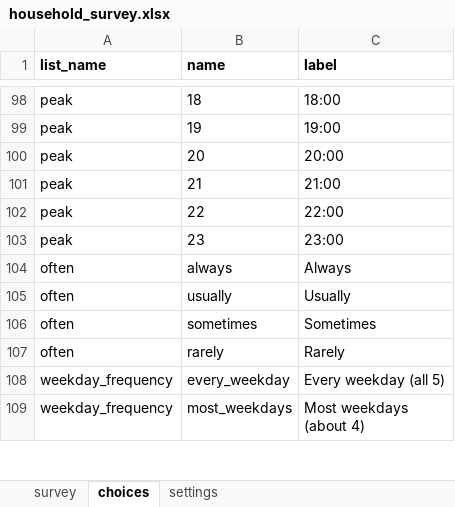
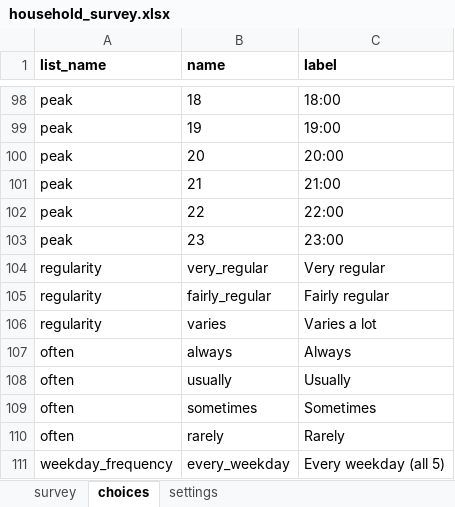
Before and after one commit to Dan-Muchiri/load-model, an Excel workbook: questionnaire/household_survey.xlsx, sheet choices, drawn as a sheet; only a part is shown, gaps mark what is left out; the shorter side is filled out with more unchanged rows; values as stored, in another font and other column widths than the file's, no borders; the diff names each change by its address in the sheet, - before the commit and + after, or states it on an @@ line.

Commit message:
Form v8: routine regularity question, KNBS plausibility checks, appliance use as evidence of being awake

```diff
--- a/questionnaire/household_survey.xlsx (sheet choices)
+++ b/questionnaire/household_survey.xlsx (sheet choices)
+row 104: regularity | very_regular | Very regular
+row 105: regularity | fairly_regular | Fairly regular
+row 106: regularity | varies | Varies a lot
```
Also changed, not shown: sheet survey, sheet settings, 8 other files.
